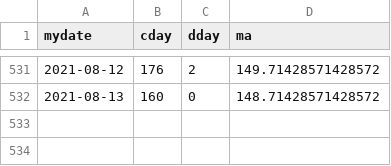
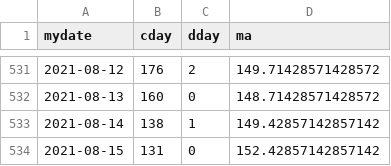
Before and after one commit to jheasly/lane-covid-19, a CSV file: MissouriSt. Charles.csv, drawn as a sheet; only a part is shown, gaps mark what is left out.

Commit message:
New data.

```diff
--- a/MissouriSt. Charles.csv
+++ b/MissouriSt. Charles.csv
@@ -532 +532,3 @@ mydate,cday,dday,ma
 2021-08-13,160,0,148.71428571428572
+2021-08-14,138,1,149.42857142857142
+2021-08-15,131,0,152.42857142857142
```
Also changed, not shown: MissouriSt. Louis.csv, OregonLane.csv, 5 other files.
